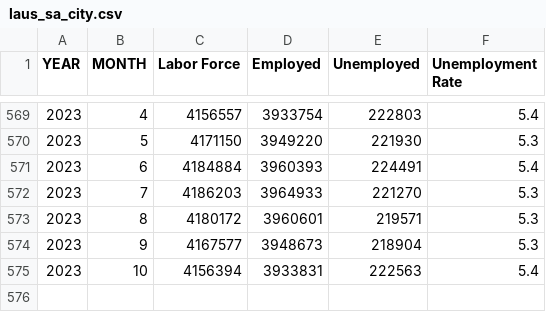
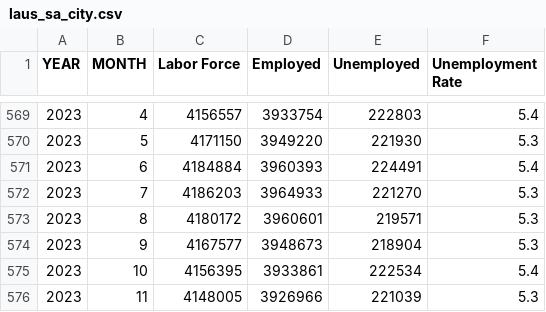
Before and after one commit to zhik/nyc_stats, a CSV file: laus_sa_city.csv, drawn as a sheet; only a part is shown, gaps mark what is left out.

```diff
--- a/laus_sa_city.csv
+++ b/laus_sa_city.csv
@@ -574,2 +574,3 @@ YEAR,MONTH,Labor Force,Employed,Unemployed,Unemployment Rate
 2023,9,4167577,3948673,218904,5.3
-2023,10,4156394,3933831,222563,5.4
+2023,10,4156395,3933861,222534,5.4
+2023,11,4148005,3926966,221039,5.3
```
Also changed, not shown: 2020-2022vs2019_Reopened_Seated_Diner_Data.csv, laus_sa_state.csv, 3 other files.
